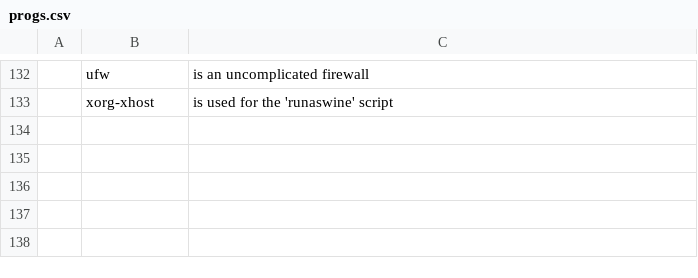
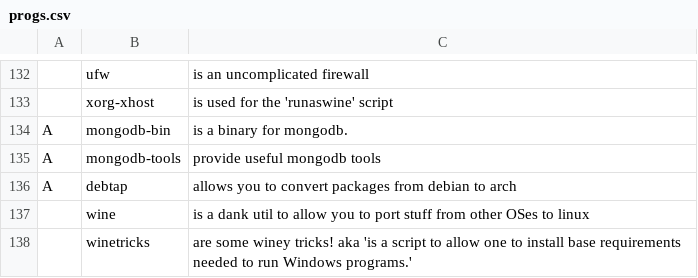
Before and after one commit to kiprasmel/LARBS, a CSV file: progs.csv, drawn as a sheet; only a part is shown, gaps mark what is left out; the diff names each change by its address in the sheet, - before the commit and + after, or states it on an @@ line.

Commit message:
Add mongo & wine related stuff to progs.csv
Signed-off-by: Kipras Melnikovas <kipras@kipras.org>

```diff
--- a/progs.csv
+++ b/progs.csv
+row 134: A | mongodb-bin | is a binary for mongodb.
+row 135: A | mongodb-tools | provide useful mongodb tools
+row 136: A | debtap | allows you to convert packages from debian to arch
+row 137:  | wine | is a dank util to allow you to port stuff from other OSes to linux
+row 138:  | winetricks | are some winey tricks! aka 'is a script to allow one to install base requirements needed to run Windows programs.'
```
